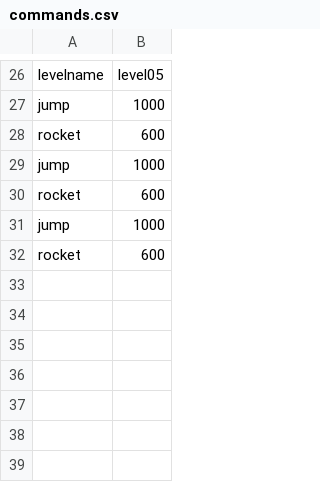
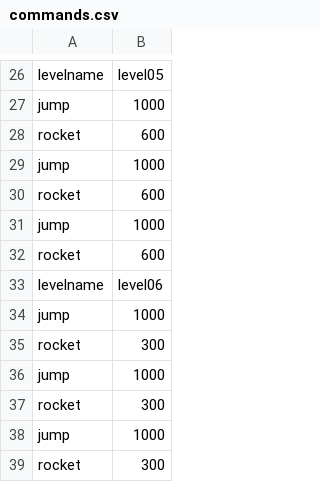
Before and after one commit to ElroyDolleman/GMTK_GameJam_2020, a CSV file: assets_source/commands.csv, drawn as a sheet; only a part is shown, gaps mark what is left out; the diff names each change by its address in the sheet, - before the commit and + after, or states it on an @@ line.

Commit message:
Implmented actual level 6

```diff
--- a/assets_source/commands.csv
+++ b/assets_source/commands.csv
+row 33: levelname | level06
+row 34: jump | 1000
+row 35: rocket | 300
+row 36: jump | 1000
+row 37: rocket | 300
+row 38: jump | 1000
+row 39: rocket | 300
```
Also changed, not shown: 8 other files.
